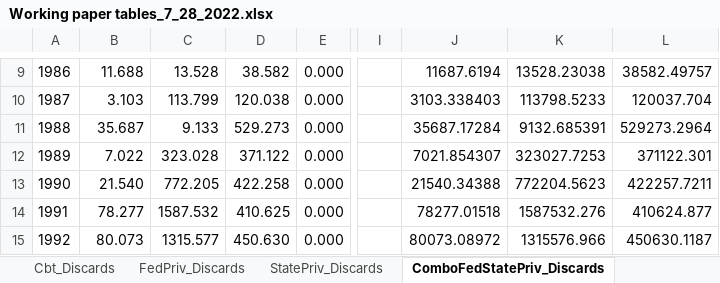
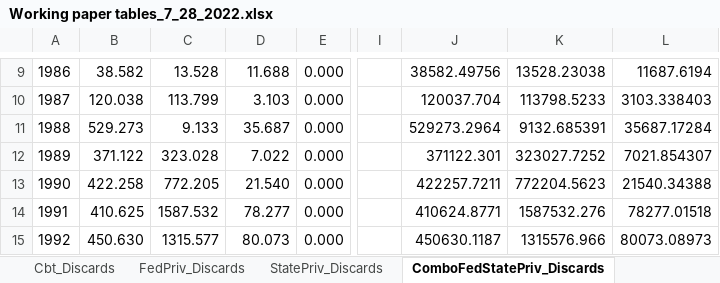
Before and after one commit to latreesedenson-NOAA/OpenClosedRecDiscards, an Excel workbook: Working paper tables_7_28_2022.xlsx, sheet ComboFedStatePriv_Discards, drawn as a sheet; only a part is shown, gaps mark what is left out; values as stored, in another font and other column widths than the file's, no borders; charts and pictures not drawn; the diff covers the shown part only; the diff names each change by its address in the sheet, - before the commit and + after, or states it on an @@ line.

```diff
--- a/Working paper tables_7_28_2022.xlsx (sheet ComboFedStatePriv_Discards)
+++ b/Working paper tables_7_28_2022.xlsx (sheet ComboFedStatePriv_Discards)
-B9: 11.688
+B9: 38.582
-D9: 38.582
+D9: 11.688
-J9: 11687.6194
+J9: 38582.49756
-L9: 38582.49757
+L9: 11687.6194
-B10: 3.103
+B10: 120.038
-D10: 120.038
+D10: 3.103
-J10: 3103.338403
+J10: 120037.704
-L10: 120037.704
+L10: 3103.338403
-B11: 35.687
+B11: 529.273
-D11: 529.273
+D11: 35.687
-J11: 35687.17284
+J11: 529273.2964
-L11: 529273.2964
+L11: 35687.17284
-B12: 7.022
+B12: 371.122
-D12: 371.122
+D12: 7.022
-J12: 7021.854307
+J12: 371122.301
-K12: 323027.7253
+K12: 323027.7252
-L12: 371122.301
+L12: 7021.854307
-B13: 21.540
+B13: 422.258
-D13: 422.258
+D13: 21.540
-J13: 21540.34388
+J13: 422257.7211
-L13: 422257.7211
+L13: 21540.34388
-B14: 78.277
+B14: 410.625
-D14: 410.625
+D14: 78.277
-J14: 78277.01518
+J14: 410624.8771
-L14: 410624.877
+L14: 78277.01518
-B15: 80.073
+B15: 450.630
-D15: 450.630
+D15: 80.073
-J15: 80073.08972
+J15: 450630.1187
-L15: 450630.1187
+L15: 80073.08973
```
Also changed, not shown: 3 added rows, 3 removed rows and 224 edited cells elsewhere in this sheet, charts or pictures, 1 other file.
